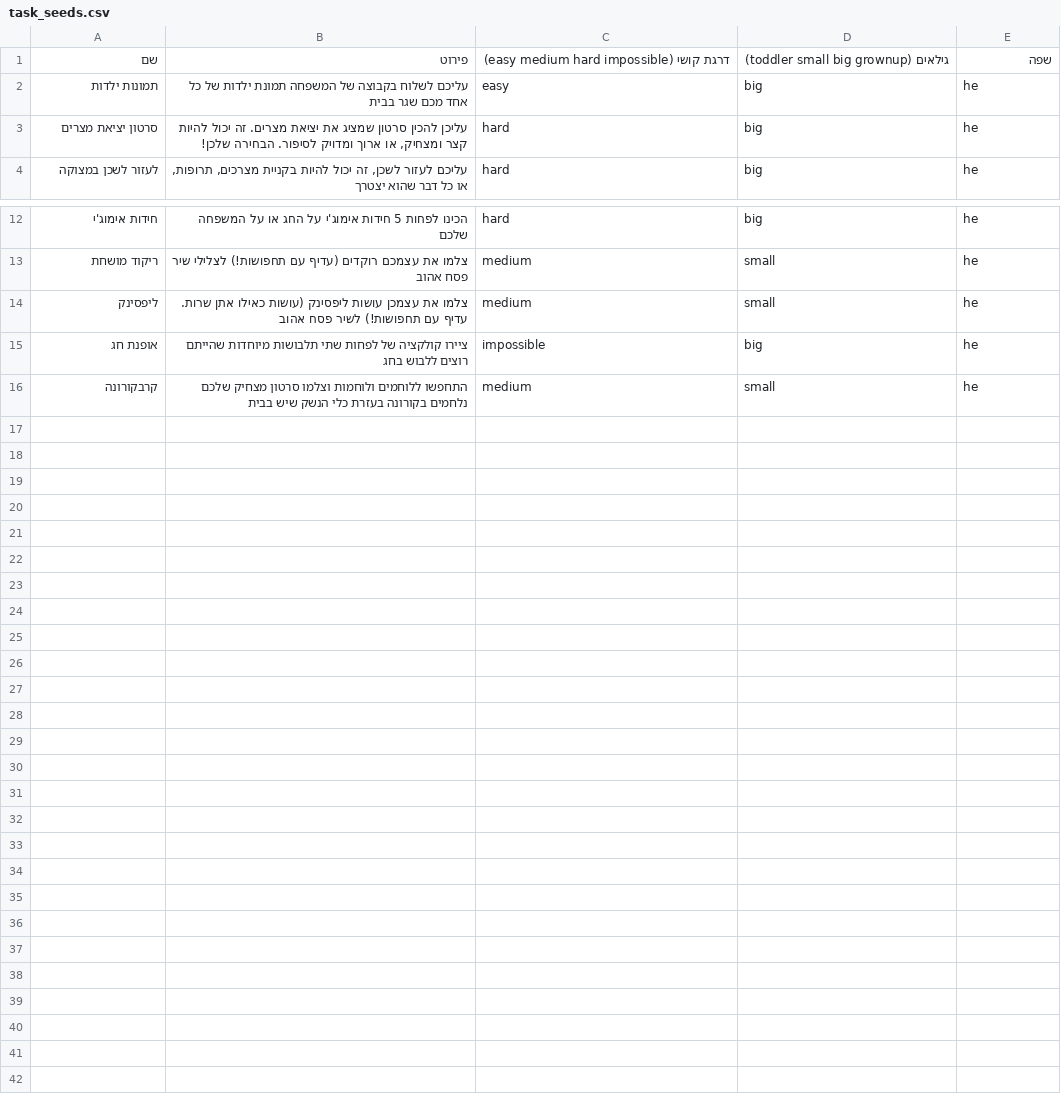
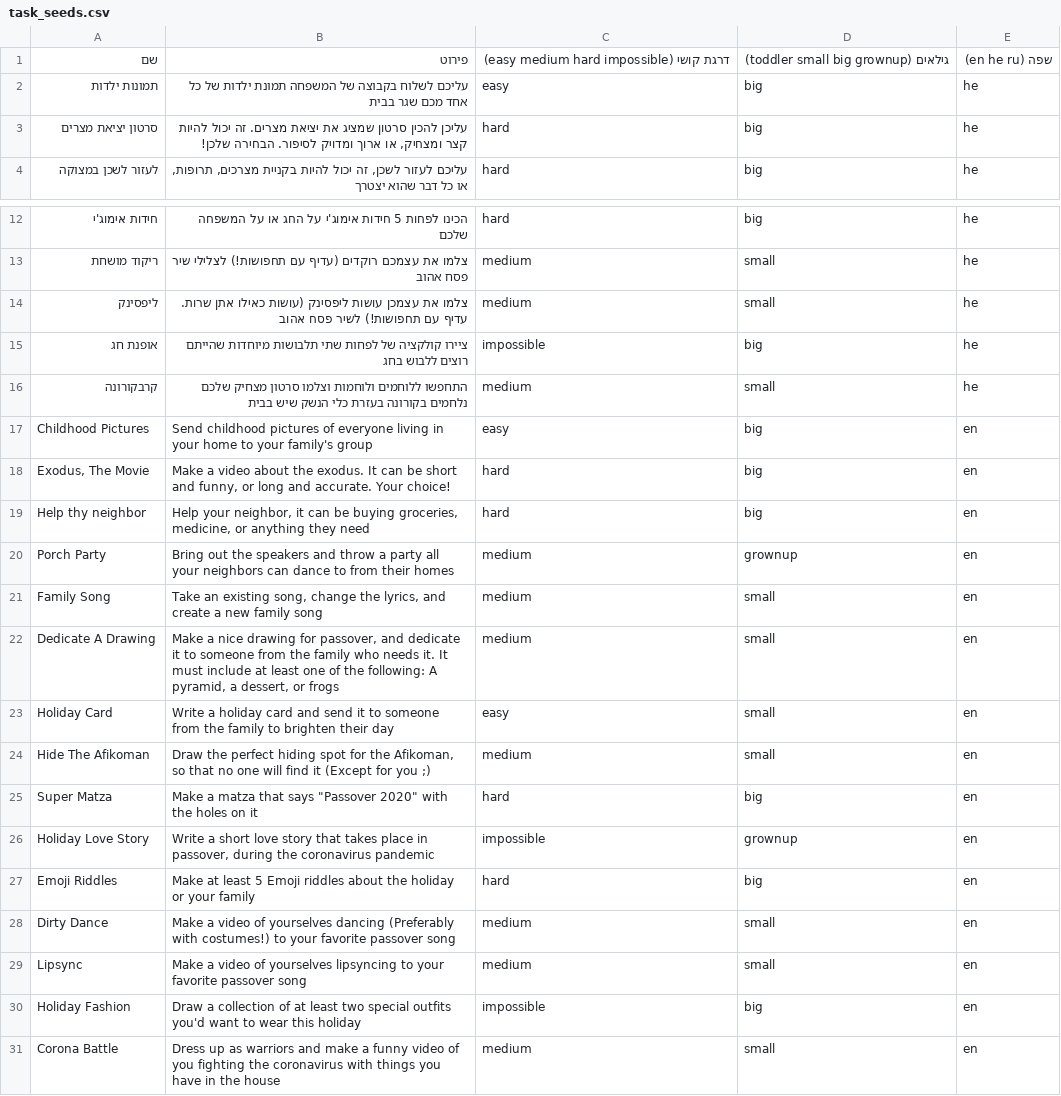
Before and after one commit to thecodecircle/pass_pinkas, a CSV file: lib/task_seeds.csv, drawn as a sheet; only a part is shown, gaps mark what is left out.

Commit message:
en tasks

```diff
--- a/lib/task_seeds.csv
+++ b/lib/task_seeds.csv
@@ -1,2 +1,2 @@
-שם,פירוט,דרגת קושי (easy medium hard impossible),גילאים (toddler small big grownup),שפה
+שם,פירוט,דרגת קושי (easy medium hard impossible),גילאים (toddler small big grownup),שפה (en he ru)
 תמונות ילדות,עליכם לשלוח בקבוצה של המשפחה תמונת ילדות של כל אחד מכם שגר בבית,easy,big,he
@@ -16 +16,16 @@
 קרבקורונה,התחפשו ללוחמים ולוחמות וצלמו סרטון מצחיק שלכם נלחמים בקורונה בעזרת כלי הנשק שיש בבית,medium,small,he
+Childhood Pictures,Send childhood pictures of everyone living in your home to your family's group,easy,big,en
+"Exodus, The Movie","Make a video about the exodus. It can be short and funny, or long and accurate. Your choice!",hard,big,en
+Help thy neighbor,"Help your neighbor, it can be buying groceries, medicine, or anything they need",hard,big,en
+Porch Party,Bring out the speakers and throw a party all your neighbors can dance to from their homes,medium,grownup,en
+Family Song,"Take an existing song, change the lyrics, and create a new family song",medium,small,en
+Dedicate A Drawing,"Make a nice drawing for passover, and dedicate it to someone from the family who needs it. It must include at least one of the following: A pyramid, a dessert, or frogs",medium,small,en
+Holiday Card,Write a holiday card and send it to someone from the family to brighten their day,easy,small,en
+Hide The Afikoman,"Draw the perfect hiding spot for the Afikoman, so that no one will find it (Except for you ;)",medium,small,en
+Super Matza,"Make a matza that says ""Passover 2020"" with the holes on it",hard,big,en
+Holiday Love Story,"Write a short love story that takes place in passover, during the coronavirus pandemic",impossible,grownup,en
+Emoji Riddles,Make at least 5 Emoji riddles about the holiday or your family,hard,big,en
+Dirty Dance,Make a video of yourselves dancing (Preferably with costumes!) to your favorite passover song,medium,small,en
+Lipsync,Make a video of yourselves lipsyncing to your favorite passover song ,medium,small,en
+Holiday Fashion,Draw a collection of at least two special outfits you'd want to wear this holiday,impossible,big,en
+Corona Battle,Dress up as warriors and make a funny video of you fighting the coronavirus with things you have in the house,medium,small,en
```
Also changed, not shown: 1 other file.
